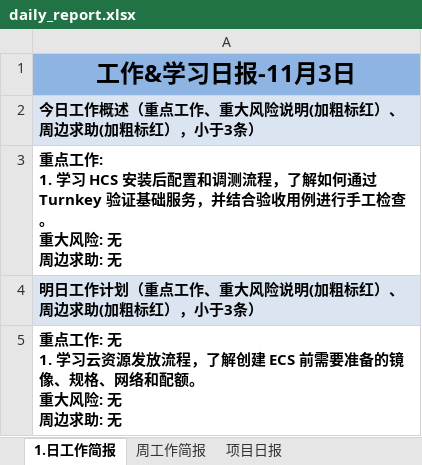
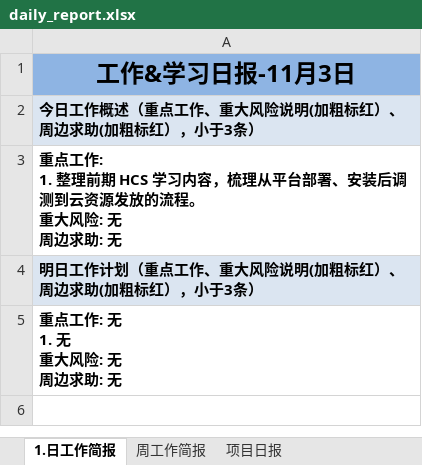
Before and after one commit to suwq04810-cloud/daily-report-sender, an Excel workbook: daily_report.xlsx, sheet 1.日工作简报, drawn as a sheet; values as stored, in another font and other column widths than the file's, no borders; ↵ is a line break in a cell; the diff names each change by its address in the sheet, - before the commit and + after, or states it on an @@ line.

Commit message:
Update daily report

```diff
--- a/daily_report.xlsx (sheet 1.日工作简报)
+++ b/daily_report.xlsx (sheet 1.日工作简报)
-A3: …工作: ↵ 1. 学习 HCS 安装后配置和调测流程，了解如何通过 Turnkey 验证基础服务，并结合验收用例进行手工检查。 ↵ 重大…
+A3: …工作: ↵ 1. 整理前期 HCS 学习内容，梳理从平台部署、安装后调测到云资源发放的流程。 ↵ 重大…
-A5: …: 无 ↵ 1. 学习云资源发放流程，了解创建 ECS 前需要准备的镜像、规格、网络和配额。 ↵ 重大风…
+A5: …: 无 ↵ 1. 无 ↵ 重大风…
```
